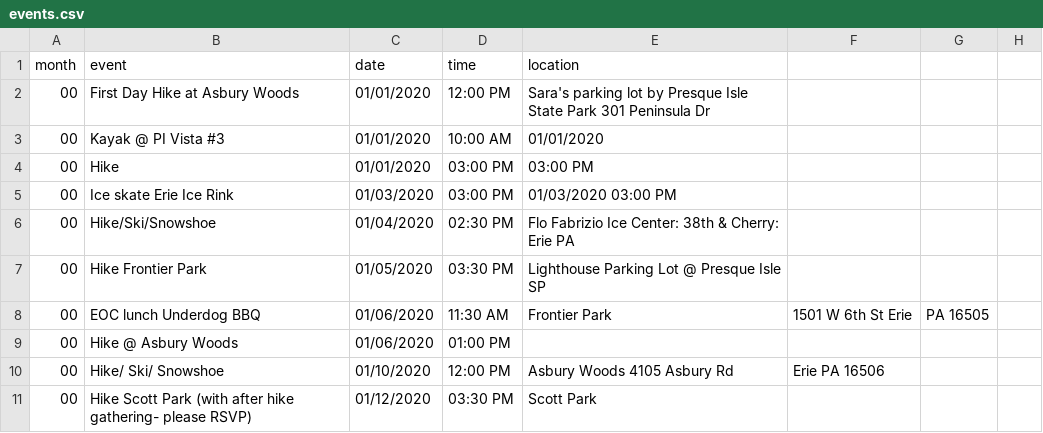
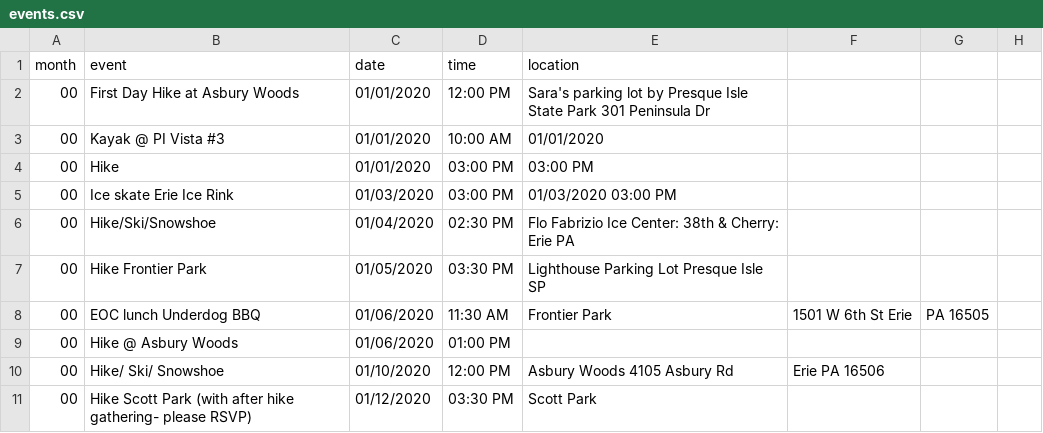
Before and after one commit to erieoutingclub/erieoutingclub.github.io, a CSV file: _data/events.csv, drawn as a sheet; only a part is shown.

Commit message:
Update events.csv

```diff
--- a/_data/events.csv
+++ b/_data/events.csv
@@ -6,3 +6,3 @@ month,event,date,time,location
 00,Hike/Ski/Snowshoe,01/04/2020 ,02:30 PM,Flo Fabrizio Ice Center: 38th & Cherry: Erie PA
-00,Hike Frontier Park,01/05/2020,03:30 PM,Lighthouse Parking Lot @ Presque Isle SP
+00,Hike Frontier Park,01/05/2020,03:30 PM,Lighthouse Parking Lot Presque Isle SP
 00,EOC lunch Underdog BBQ,01/06/2020,11:30 AM,Frontier Park, 1501 W 6th St Erie, PA 16505
```
